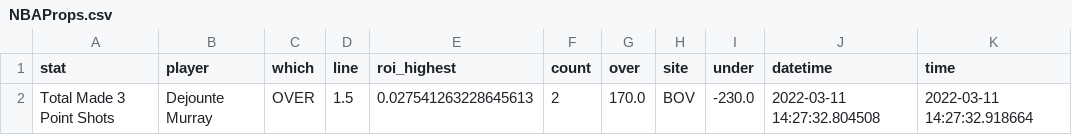
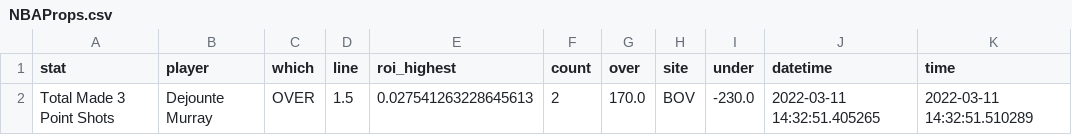
Before and after one commit to BShim92/Public, a CSV file: NBAProps.csv, drawn as a sheet.

```diff
--- a/NBAProps.csv
+++ b/NBAProps.csv
@@ -1,2 +1,2 @@
 stat,player,which,line,roi_highest,count,over,site,under,datetime,time
-Total Made 3 Point Shots,Dejounte Murray,OVER,1.5,0.027541263228645613,2,170.0,BOV,-230.0,2022-03-11 14:27:32.804508,2022-03-11 14:27:32.918664
+Total Made 3 Point Shots,Dejounte Murray,OVER,1.5,0.027541263228645613,2,170.0,BOV,-230.0,2022-03-11 14:32:51.405265,2022-03-11 14:32:51.510289
```
Also changed, not shown: NBAPropsHistory.csv, NBAPropsHistory_NoDupe.csv.
